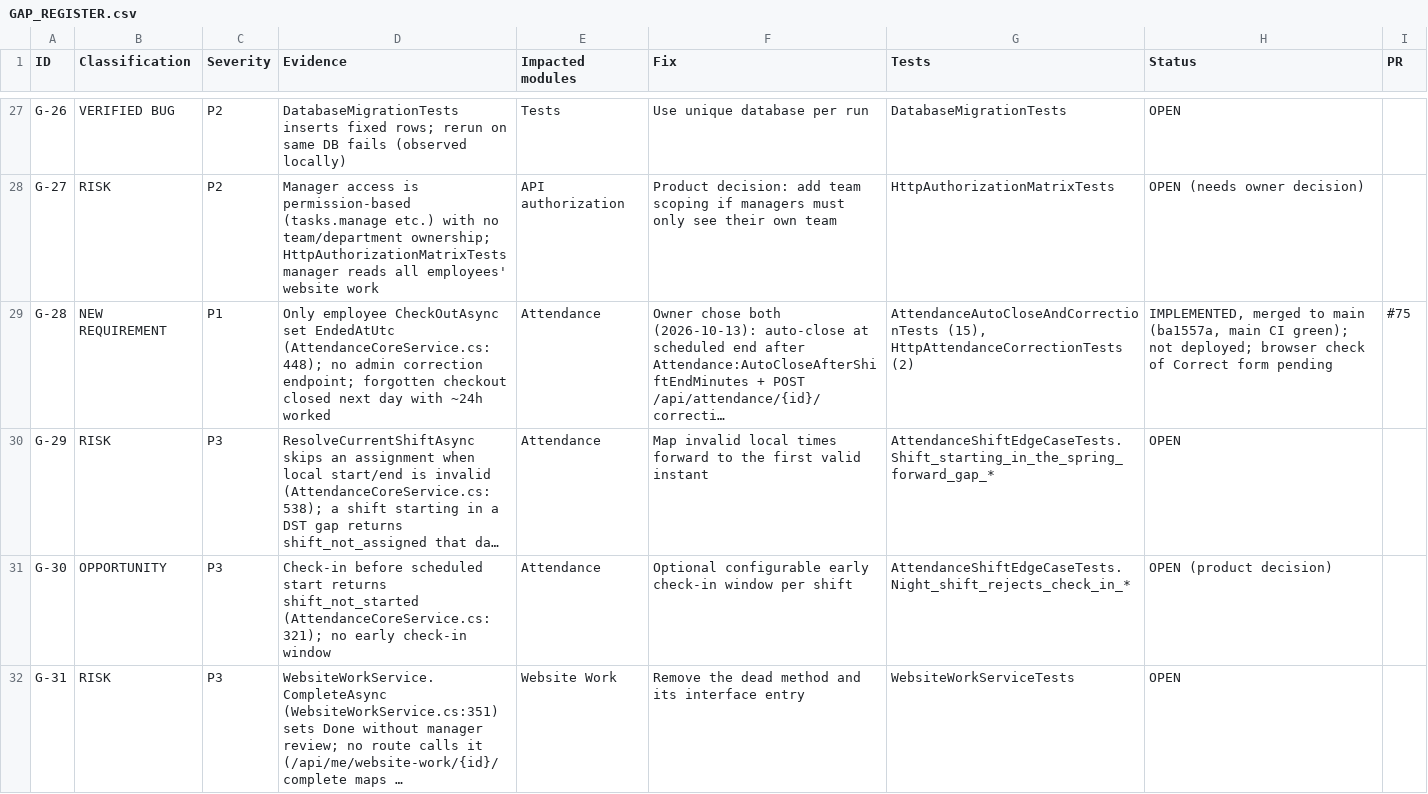
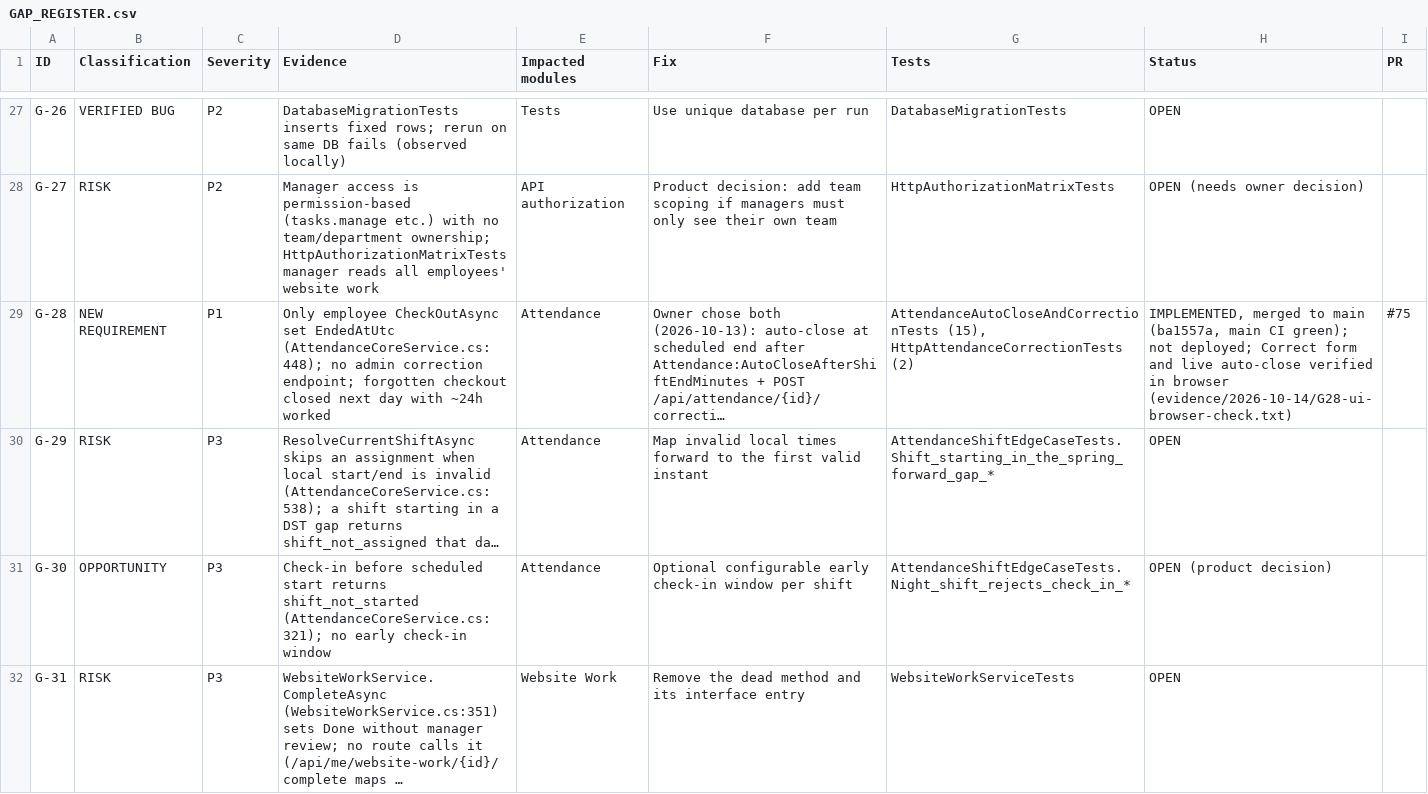
Before and after one commit to arnobai70-del/task-management-employee-monitoring-system-software, a CSV file: docs/audit/GAP_REGISTER.csv, drawn as a sheet; only a part is shown, gaps mark what is left out; long unchanged cells end in …; the diff names each change by its address in the sheet, - before the commit and + after, or states it on an @@ line.

```diff
--- a/docs/audit/GAP_REGISTER.csv
+++ b/docs/audit/GAP_REGISTER.csv
-H29 (Status): …not deployed; browser check of Correct form pending
+H29 (Status): …not deployed; Correct form and live auto-close verified in browser (evidence/2026-10-14/G28-ui-browser-check.txt)
```
Also changed, not shown: 4 other files.
